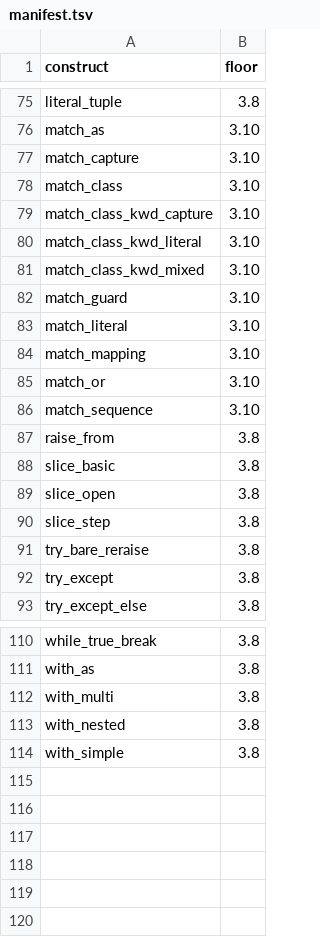
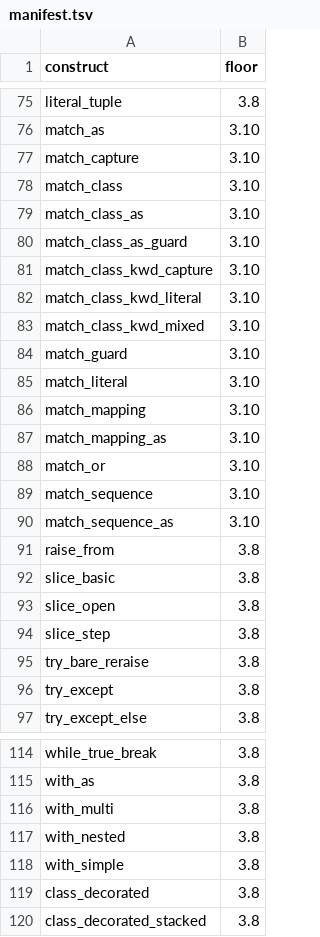
Before and after one commit to 1-3-7/disrobe, a TSV file: corpus/python/decompile/construct/manifest.tsv, drawn as a sheet; only a part is shown, gaps mark what is left out; the diff names each change by its address in the sheet, - before the commit and + after, or states it on an @@ line.

Commit message:
recover decorated module-level classes and match as-capture patterns in the python decompiler (were placeholder or lost), plus pep-649 deferred class annotations. adds 6 real corpus cases closing the coverage hole; stable construct matrix 780/780 across 3.8-3.14.

```diff
--- a/corpus/python/decompile/construct/manifest.tsv
+++ b/corpus/python/decompile/construct/manifest.tsv
+row 79: match_class_as | 3.10
+row 80: match_class_as_guard | 3.10
+row 87: match_mapping_as | 3.10
+row 90: match_sequence_as | 3.10
+row 119: class_decorated | 3.8
+row 120: class_decorated_stacked | 3.8
```
Also changed, not shown: 9 other files.
